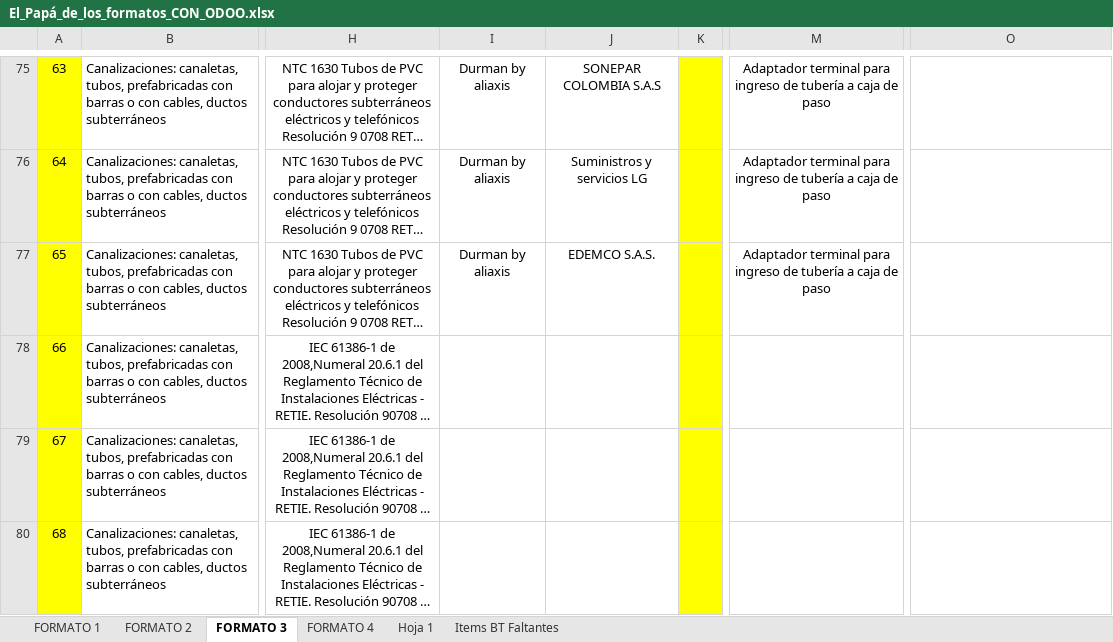
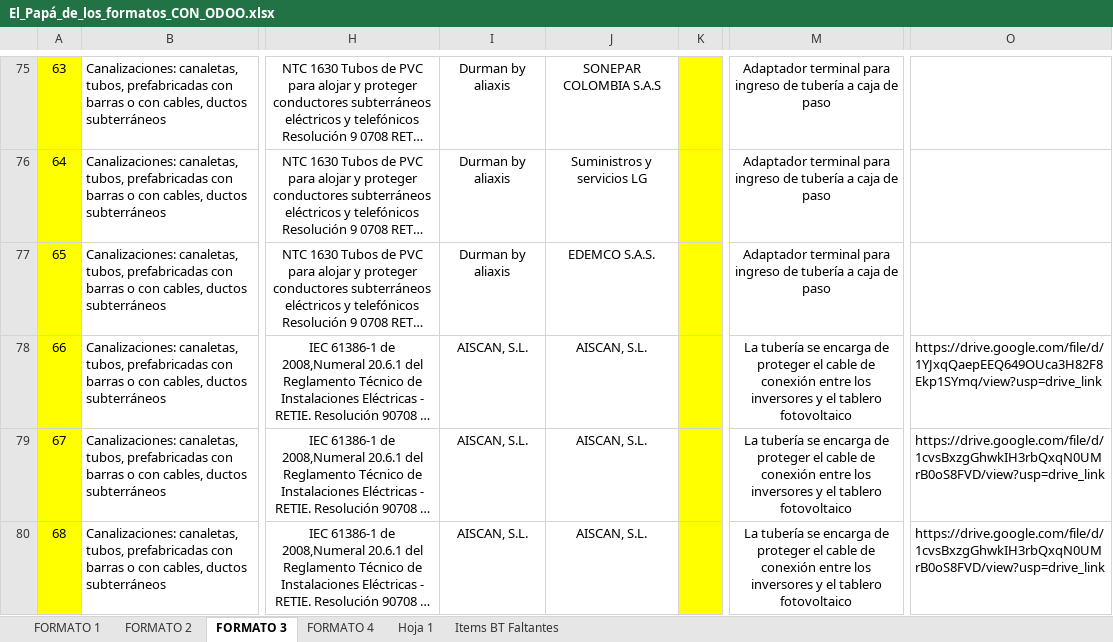
Before and after one commit to Nitsa9/Auto-BT, an Excel workbook: Formato 3/El_Papá_de_los_formatos_CON_ODOO.xlsx, sheet FORMATO 3, drawn as a sheet; only a part is shown, gaps mark what is left out; long unchanged cells end in …; values as stored, in another font and other column widths than the file's, no borders; charts and pictures not drawn; the diff covers the shown part only; the diff names each change by its address in the sheet, - before the commit and + after, or states it on an @@ line.

```diff
--- a/Formato 3/El_Papá_de_los_formatos_CON_ODOO.xlsx (sheet FORMATO 3)
+++ b/Formato 3/El_Papá_de_los_formatos_CON_ODOO.xlsx (sheet FORMATO 3)
-I78:I80: (empty)
+I78:I80: AISCAN, S.L.
-J78:J80: (empty)
+J78:J80: AISCAN, S.L.
-M78:M80: (empty)
+M78:M80: La tubería se encarga de proteger el cable de conexión entre los inversores y el tablero fotovoltaico
-O78: (empty)
+O78: https://drive.google.com/file/d/1YJxqQaepEEQ649OUca3H82F8Ekp1SYmq/view?usp=drive_link
-O79:O80: (empty)
+O79:O80: https://drive.google.com/file/d/1cvsBxzgGhwkIH3rbQxqN0UMrB0oS8FVD/view?usp=drive_link
```
Also changed, not shown: 2 added rows, 2 removed rows and 14 edited cells elsewhere in this sheet, Formato 3/El_Papá_de_los_formatos_ACTUALIZADO.xlsx, 5 other files.
